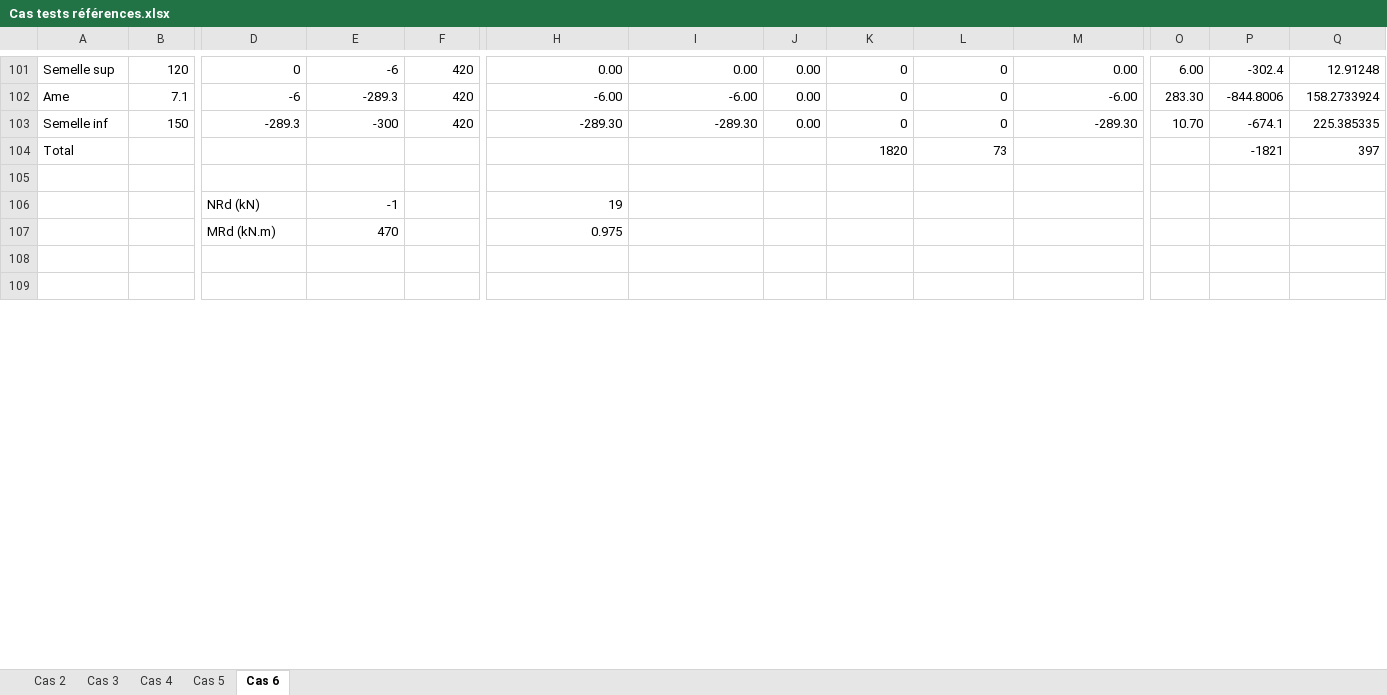
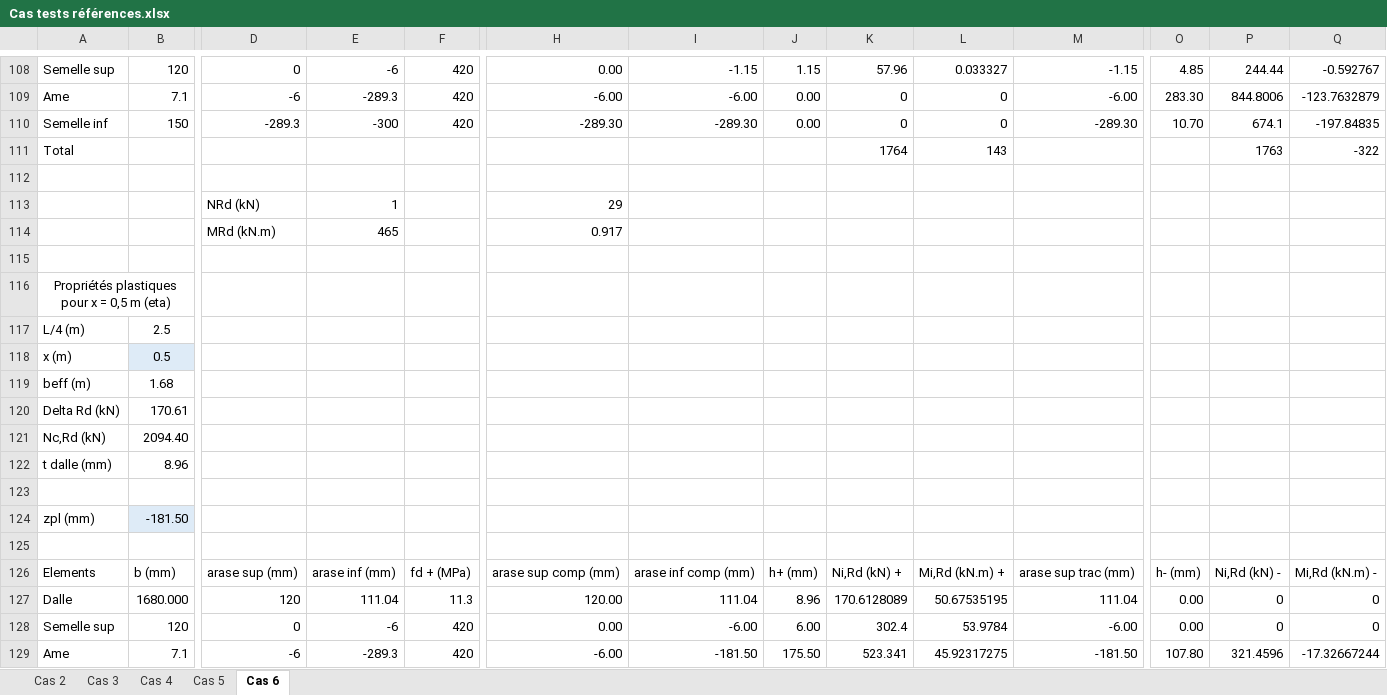
Before and after one commit to pomartin-cticm/ABCPMX, an Excel workbook: Manuel Validation/Cas tests références.xlsx, sheet Cas 6, drawn as a sheet; only a part is shown, gaps mark what is left out; the shorter side is filled out with more unchanged rows; values as stored, in another font and other column widths than the file's, no borders; removed rows and columns are numbered as before the commit, all else as after; rows hold the shown columns only; the diff covers the shown part only; the diff names each change by its address in the sheet, - before the commit and + after, or states it on an @@ line.

```diff
--- a/Manuel Validation/Cas tests références.xlsx (sheet Cas 6)
+++ b/Manuel Validation/Cas tests références.xlsx (sheet Cas 6)
-I108: 0.00
+I108: -1.15
-J108: 0.00
+J108: 1.15
-K108: 0
+K108: 57.96
-L108: 0
+L108: 0.033327
-M108: 0.00
+M108: -1.15
-O108: 6.00
+O108: 4.85
-P108: -302.4
+P108: 244.44
-Q108: 12.91248
+Q108: -0.592767
-P109: -844.8006
+P109: 844.8006
-Q109: 158.2733924
+Q109: -123.7632879
-P110: -674.1
+P110: 674.1
-Q110: 225.385335
+Q110: -197.84835
-row 104: Total |  |  |  |  |  |  |  | 1820 | 73 |  |  | -1821 | 397
+row 111: Total |  |  |  |  |  |  |  | 1764 | 143 |  |  | 1763 | -322
-E113: -1
+E113: 1
-H113: 19
+H113: 29
-E114: 470
+E114: 465
-H114: 0.975
+H114: 0.917
+row 116: Propriétés plastiques pour x = 0,5 m (eta)
+row 117: L/4 (m) | 2.5
+row 118: x (m) | 0.5
+row 119: beff (m) | 1.68
+row 120: Delta Rd (kN) | 170.61
+row 121: Nc,Rd (kN) | 2094.40
+row 122: t dalle (mm) | 8.96
+row 123: (empty)
+row 124: zpl (mm) | -181.50
+row 125: (empty)
+row 126: Elements | b (mm) | arase sup (mm) | arase inf (mm) | fd + (MPa) | arase sup comp (mm) | arase inf comp (mm) | h+ (mm) | Ni,Rd (kN) + | Mi,Rd (kN.m) + | arase sup trac (mm) | h- (mm) | Ni,Rd (kN) - | Mi,Rd (kN.m) -
+row 127: Dalle | 1680.000 | 120 | 111.04 | 11.3 | 120.00 | 111.04 | 8.96 | 170.6128089 | 50.67535195 | 111.04 | 0.00 | 0 | 0
+row 128: Semelle sup | 120 | 0 | -6 | 420 | 0.00 | -6.00 | 6.00 | 302.4 | 53.9784 | -6.00 | 0.00 | 0 | 0
+row 129: Ame | 7.1 | -6 | -289.3 | 420 | -6.00 | -181.50 | 175.50 | 523.341 | 45.92317275 | -181.50 | 107.80 | 321.4596 | -17.32667244
```
Also changed, not shown: 35 added rows and 33 edited cells elsewhere in this sheet, formulas that keep their value, 2 other files.
